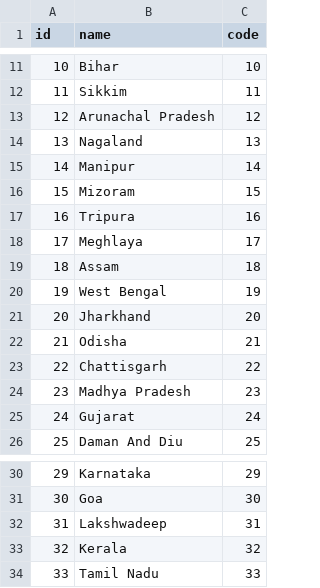
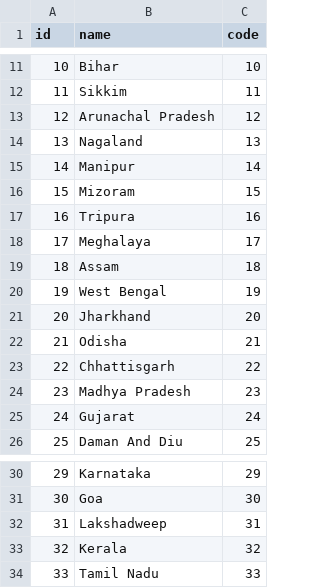
Before and after one commit to logicisaliar/ashraj, a CSV file: lib/seeds/state.csv, drawn as a sheet; only a part is shown, gaps mark what is left out.

```diff
--- a/lib/seeds/state.csv
+++ b/lib/seeds/state.csv
@@ -17,3 +17,3 @@ id,name,code
 16,Tripura,16
-17,Meghlaya,17
+17,Meghalaya,17
 18,Assam,18
@@ -22,3 +22,3 @@ id,name,code
 21,Odisha,21
-22,Chattisgarh,22
+22,Chhattisgarh,22
 23,Madhya Pradesh,23
@@ -31,3 +31,3 @@ id,name,code
 30,Goa,30
-31,Lakshwadeep,31
+31,Lakshadweep,31
 32,Kerala,32
```
Also changed, not shown: lib/seeds/city.csv, lib/seeds/pincode.csv, 24 other files.
